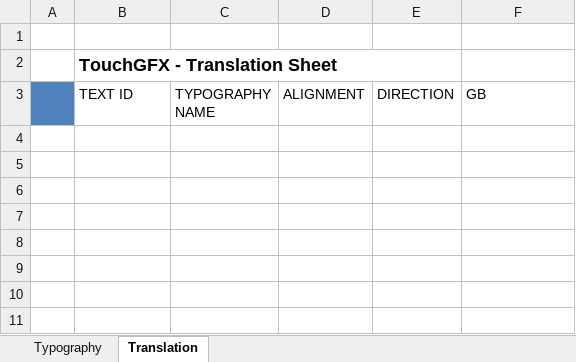
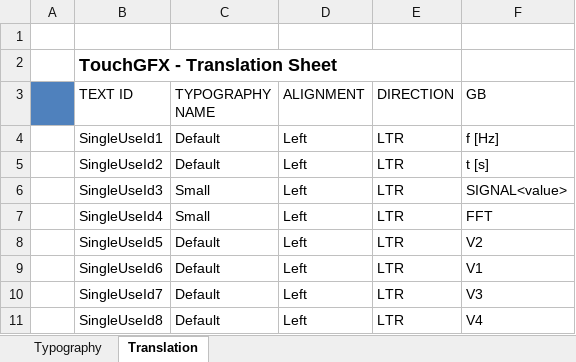
Before and after one commit to justmalysa/EmbeddedSpectrumAnalyzer, an Excel workbook: TouchGFX/assets/texts/texts.xlsx, sheet Translation, drawn as a sheet; values as stored, in another font and other column widths than the file's, no borders; the diff names each change by its address in the sheet, - before the commit and + after, or states it on an @@ line.

```diff
--- a/TouchGFX/assets/texts/texts.xlsx (sheet Translation)
+++ b/TouchGFX/assets/texts/texts.xlsx (sheet Translation)
+row 4:  | SingleUseId1 | Default | Left | LTR | f [Hz]
+row 5:  | SingleUseId2 | Default | Left | LTR | t [s]
+row 6:  | SingleUseId3 | Small | Left | LTR | SIGNAL<value>
+row 7:  | SingleUseId4 | Small | Left | LTR | FFT
+row 8:  | SingleUseId5 | Default | Left | LTR | V2
+row 9:  | SingleUseId6 | Default | Left | LTR | V1
+row 10:  | SingleUseId7 | Default | Left | LTR | V3
+row 11:  | SingleUseId8 | Default | Left | LTR | V4
```
Also changed, not shown: 4 other files.
